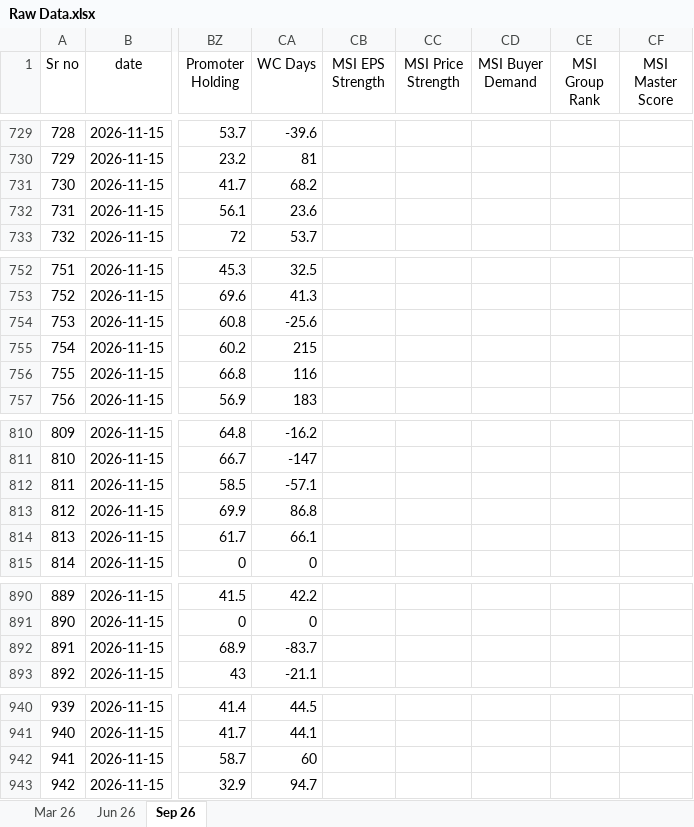
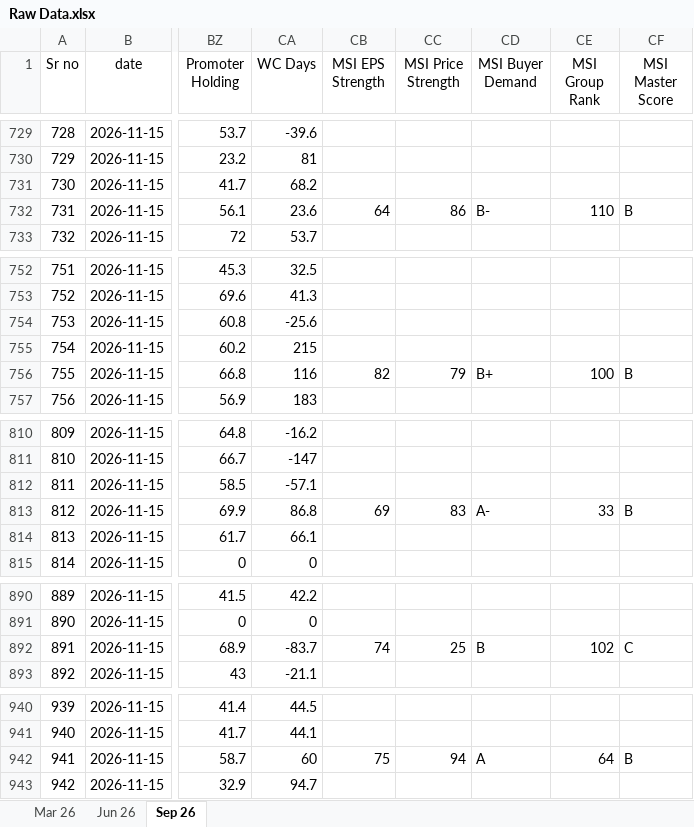
Before and after one commit to thakkars/Quarterly_Profit_Surge, an Excel workbook: Raw Data.xlsx, sheet Sep 26, drawn as a sheet; only a part is shown, gaps mark what is left out; values as stored, in another font and other column widths than the file's, no borders; the diff covers the shown part only; the diff names each change by its address in the sheet, - before the commit and + after, or states it on an @@ line.

```diff
--- a/Raw Data.xlsx (sheet Sep 26)
+++ b/Raw Data.xlsx (sheet Sep 26)
-CB732 (MSI EPS Strength): (empty)
+CB732 (MSI EPS Strength): 64
-CC732 (MSI Price Strength): (empty)
+CC732 (MSI Price Strength): 86
-CD732 (MSI Buyer Demand): (empty)
+CD732 (MSI Buyer Demand): B-
-CE732 (MSI Group Rank): (empty)
+CE732 (MSI Group Rank): 110
-CF732 (MSI Master Score): (empty)
+CF732 (MSI Master Score): B
-CB756 (MSI EPS Strength): (empty)
+CB756 (MSI EPS Strength): 82
-CC756 (MSI Price Strength): (empty)
+CC756 (MSI Price Strength): 79
-CD756 (MSI Buyer Demand): (empty)
+CD756 (MSI Buyer Demand): B+
-CE756 (MSI Group Rank): (empty)
+CE756 (MSI Group Rank): 100
-CF756 (MSI Master Score): (empty)
+CF756 (MSI Master Score): B
-CB813 (MSI EPS Strength): (empty)
+CB813 (MSI EPS Strength): 69
-CC813 (MSI Price Strength): (empty)
+CC813 (MSI Price Strength): 83
-CD813 (MSI Buyer Demand): (empty)
+CD813 (MSI Buyer Demand): A-
-CE813 (MSI Group Rank): (empty)
+CE813 (MSI Group Rank): 33
-CF813 (MSI Master Score): (empty)
+CF813 (MSI Master Score): B
-CB892 (MSI EPS Strength): (empty)
+CB892 (MSI EPS Strength): 74
-CC892 (MSI Price Strength): (empty)
+CC892 (MSI Price Strength): 25
-CD892 (MSI Buyer Demand): (empty)
+CD892 (MSI Buyer Demand): B
-CE892 (MSI Group Rank): (empty)
+CE892 (MSI Group Rank): 102
-CF892 (MSI Master Score): (empty)
+CF892 (MSI Master Score): C
-CB942 (MSI EPS Strength): (empty)
+CB942 (MSI EPS Strength): 75
-CC942 (MSI Price Strength): (empty)
+CC942 (MSI Price Strength): 94
-CD942 (MSI Buyer Demand): (empty)
+CD942 (MSI Buyer Demand): A
-CE942 (MSI Group Rank): (empty)
+CE942 (MSI Group Rank): 64
-CF942 (MSI Master Score): (empty)
+CF942 (MSI Master Score): B
```
Also changed, not shown: 41 edited cells elsewhere in this sheet, 3 other files.
